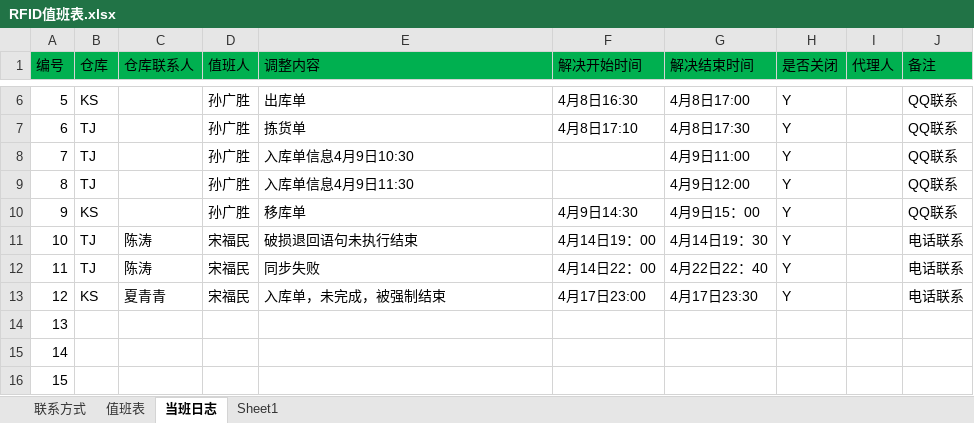
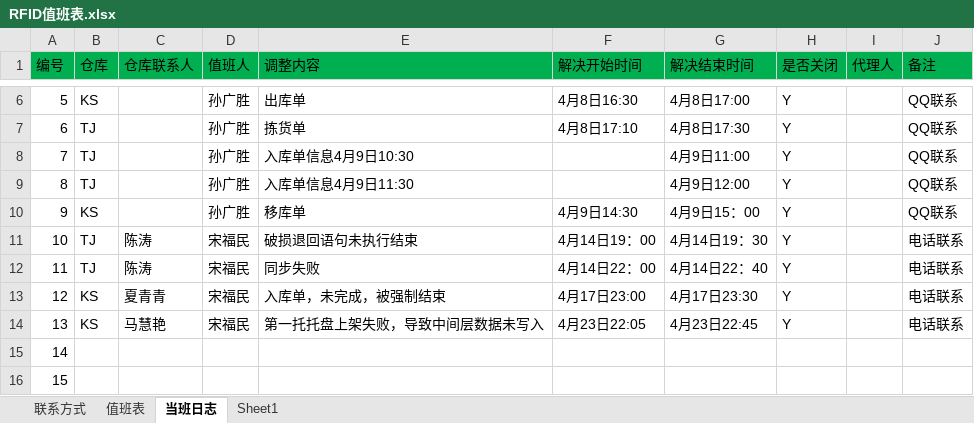
Before and after one commit to Xu3104/RFIDJobPlan, an Excel workbook: RFID值班表.xlsx, sheet 当班日志, drawn as a sheet; only a part is shown, gaps mark what is left out; values as stored, in another font and other column widths than the file's, no borders; the diff names each change by its address in the sheet, - before the commit and + after, or states it on an @@ line.

Commit message:
Signed-off-by: songfm <songfm@mvs.com.cn>

```diff
--- a/RFID值班表.xlsx (sheet 当班日志)
+++ b/RFID值班表.xlsx (sheet 当班日志)
-G12 (解决结束时间): 4月22日22：40
+G12 (解决结束时间): 4月14日22：40
-B14 (仓库): (empty)
+B14 (仓库): KS
-C14 (仓库联系人): (empty)
+C14 (仓库联系人): 马慧艳
-D14 (值班人): (empty)
+D14 (值班人): 宋福民
-E14 (调整内容): (empty)
+E14 (调整内容): 第一托托盘上架失败，导致中间层数据未写入
-F14 (解决开始时间): (empty)
+F14 (解决开始时间): 4月23日22:05
-G14 (解决结束时间): (empty)
+G14 (解决结束时间): 4月23日22:45
-H14 (是否关闭): (empty)
+H14 (是否关闭): Y
-J14 (备注): (empty)
+J14 (备注): 电话联系
```
